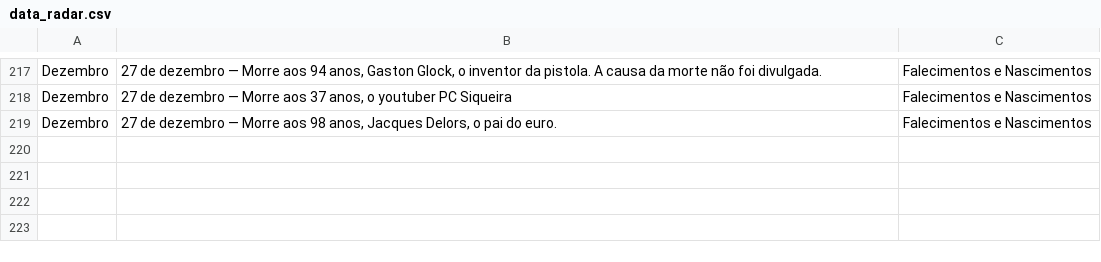
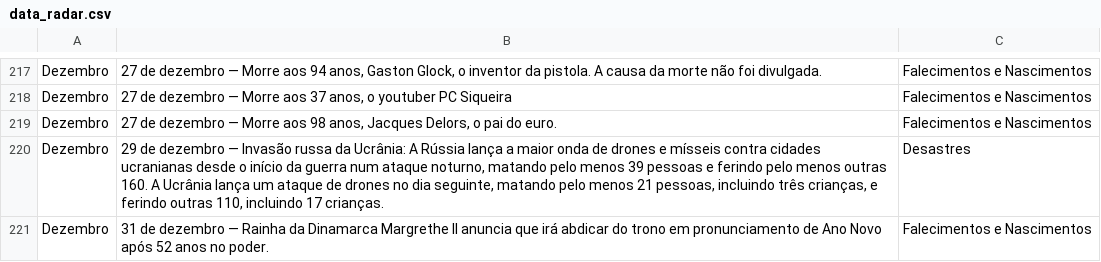
Before and after one commit to lucaslpdacosta/wikipedia-scraping, a CSV file: data_radar.csv, drawn as a sheet; only a part is shown, gaps mark what is left out.

Commit message:
update data_radar.py

```diff
--- a/data_radar.csv
+++ b/data_radar.csv
@@ -219 +219,3 @@ Dezembro,"27 de dezembro — Morre aos 37 anos, o youtuber PC Siqueira",Falecime
 Dezembro,"27 de dezembro — Morre aos 98 anos, Jacques Delors, o pai do euro.",Falecimentos e Nascimentos
+Dezembro,"29 de dezembro — Invasão russa da Ucrânia: A Rússia lança a maior onda de drones e mísseis contra cidades ucranianas desde o início da guerra num ataque noturno, matando pelo menos 39 pessoas e ferindo pelo menos outras 160. A Ucrânia lança um ataque de drones no dia seguinte, matando pelo menos 21 pessoas, incluindo três crianças, e ferindo outras 110, incluindo 17 crianças.",Desastres
+Dezembro,"31 de dezembro — Rainha da Dinamarca Margrethe II anuncia que irá abdicar do trono em pronunciamento de Ano Novo após 52 anos no poder.",Falecimentos e Nascimentos
```
